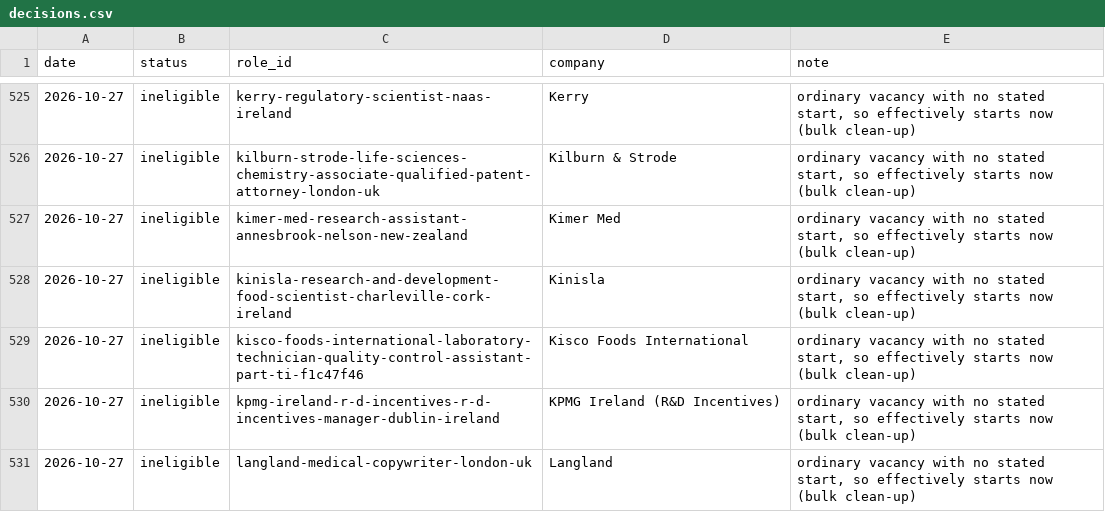
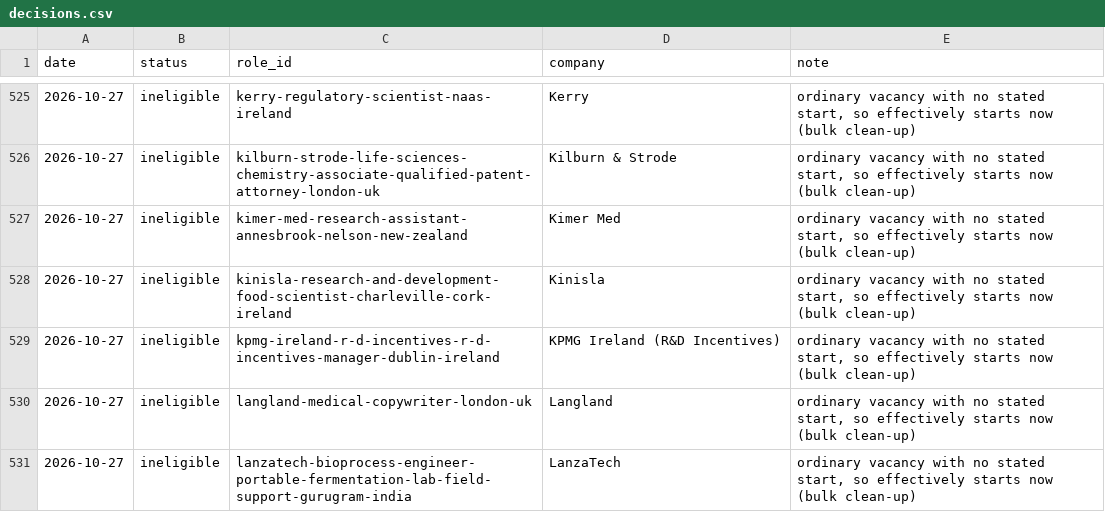
Before and after one commit to mishlin123/job-companyhunt, a CSV file: tracker/decisions.csv, drawn as a sheet; only a part is shown, gaps mark what is left out; the shorter side is filled out with more unchanged rows; the diff names each change by its address in the sheet, - before the commit and + after, or states it on an @@ line.

```diff
--- a/tracker/decisions.csv
+++ b/tracker/decisions.csv
-row 529: 2026-10-27 | ineligible | kisco-foods-international-laboratory-technician-quality-control-assistant-part-ti-f1c47f46 | Kisco Foods International | ordinary vacancy with no stated start, so effectively starts now (bulk clean-up)
```
Also changed, not shown: tracker/roles.csv, 3 other files.
